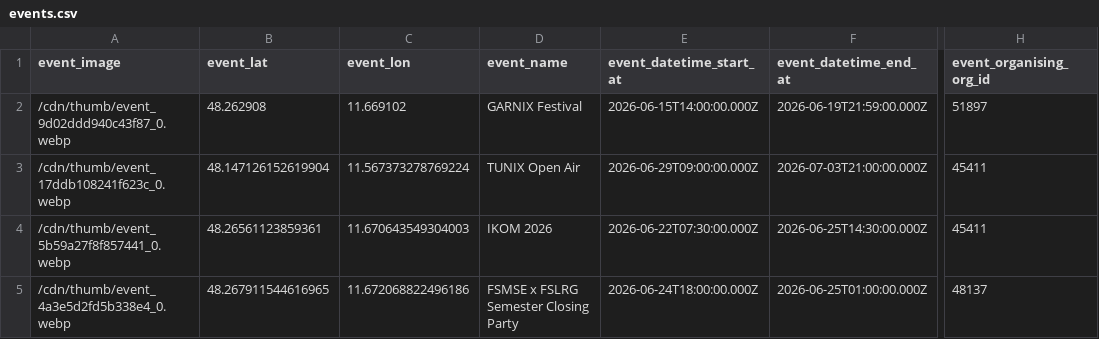
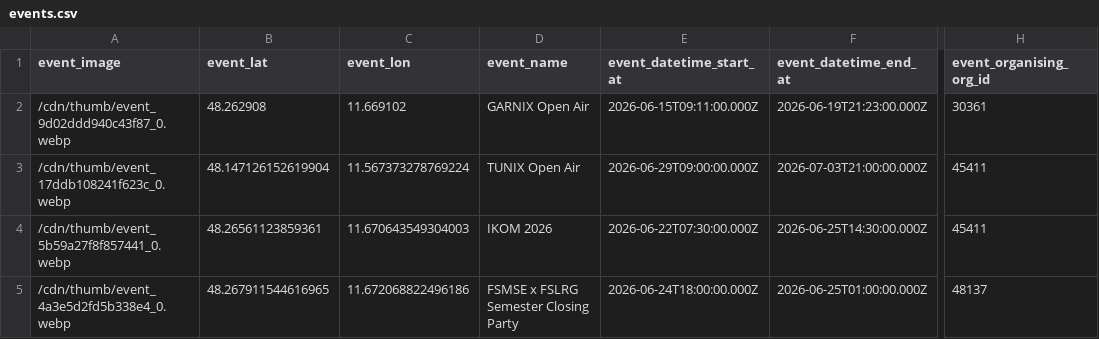
Before and after one commit to TUM-Dev/NavigaTUM, a CSV file: data/sources/events.csv, drawn as a sheet; only a part is shown, gaps mark what is left out; the diff names each change by its address in the sheet, - before the commit and + after, or states it on an @@ line.

Commit message:
chore(data): update event "GARNIX Open Air" (#3276)
1 event update

Co-authored-by: GitHub Actions <actions@github.com>

```diff
--- a/data/sources/events.csv
+++ b/data/sources/events.csv
-D2 (event_name): GARNIX Festival
+D2 (event_name): GARNIX Open Air
-E2 (event_datetime_start_at): 2026-06-15T14:00:00.000Z
+E2 (event_datetime_start_at): 2026-06-15T09:11:00.000Z
-F2 (event_datetime_end_at): 2026-06-19T21:59:00.000Z
+F2 (event_datetime_end_at): 2026-06-19T21:23:00.000Z
-H2 (event_organising_org_id): 51897
+H2 (event_organising_org_id): 30361
```
